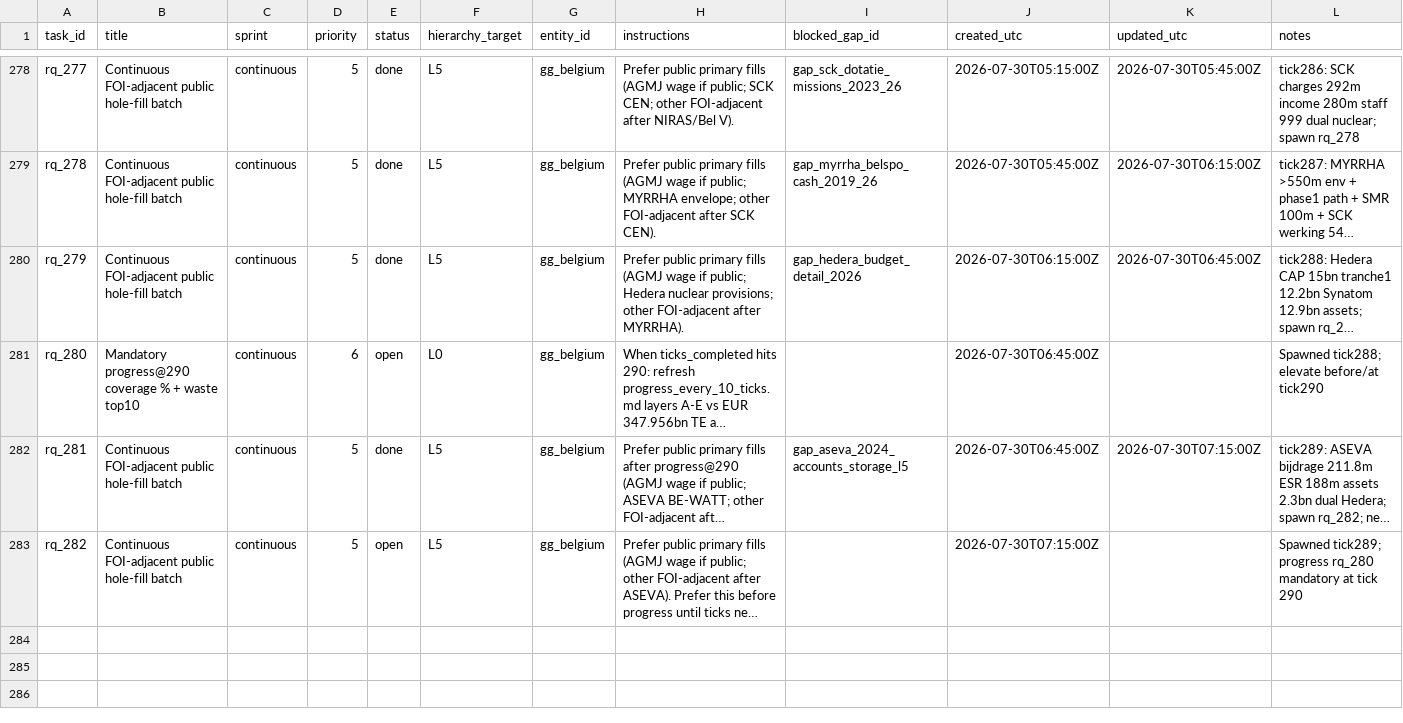
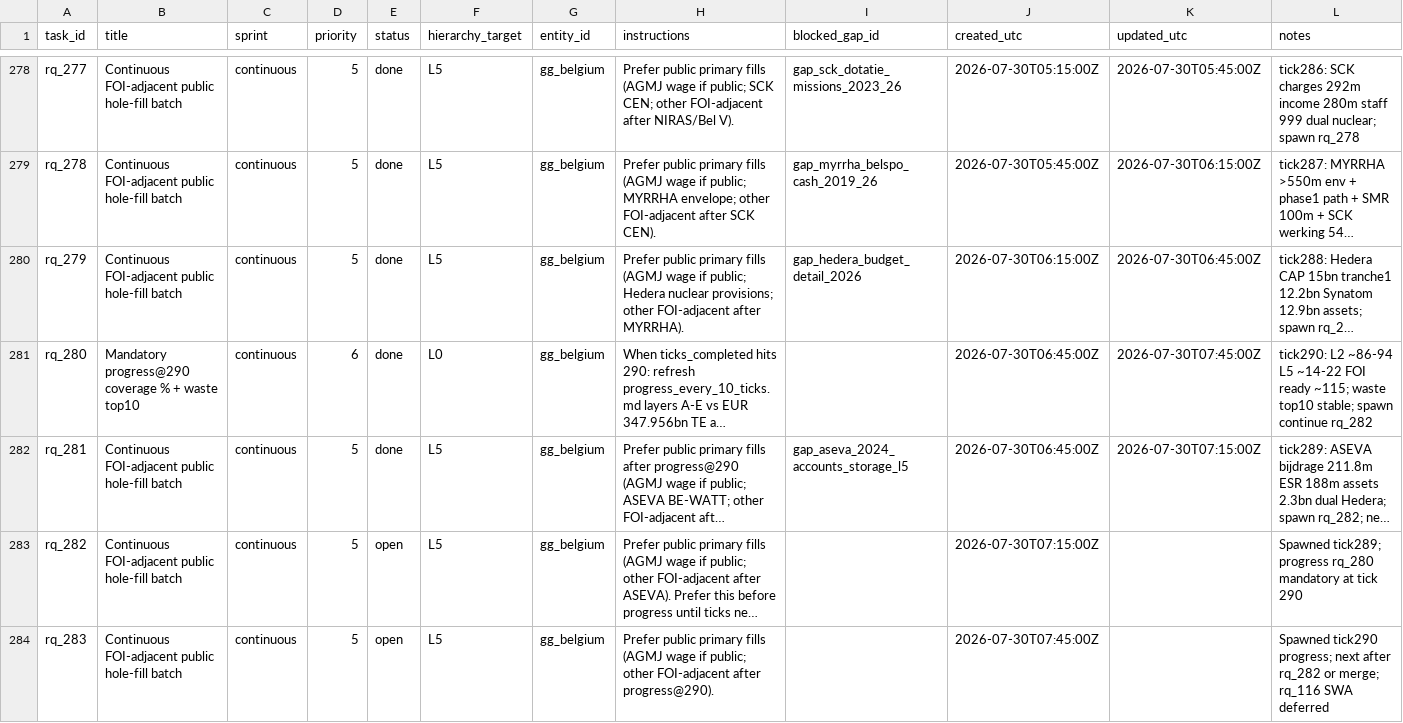
Before and after one commit to kareljanr/AIpolitics, a CSV file: docs/doge/data/research_queue.csv, drawn as a sheet; only a part is shown, gaps mark what is left out; long unchanged cells end in …; the diff names each change by its address in the sheet, - before the commit and + after, or states it on an @@ line.

Commit message:
doge(loop): tick 290 — progress coverage % + waste top10

```diff
--- a/docs/doge/data/research_queue.csv
+++ b/docs/doge/data/research_queue.csv
-E281 (status): open
+E281 (status): done
-K281 (updated_utc): (empty)
+K281 (updated_utc): 2026-07-30T07:45:00Z
-L281 (notes): Spawned tick288; elevate before/at tick290
+L281 (notes): tick290: L2 ~86-94 L5 ~14-22 FOI ready ~115; waste top10 stable; spawn continue rq_282
+row 284: rq_283 | Continuous FOI-adjacent public hole-fill batch | continuous | 5 | open | L5 | gg_belgium | Prefer public primary fills (AGMJ wage if public; other FOI-adjacent after progress@290). |  | 2026-07-30T07:45:00Z |  | Spawned tick290 progress; next after rq_282 or merge; rq_116 SWA deferred
```
Also changed, not shown: docs/doge/data/loop_state.csv, 3 other files.
